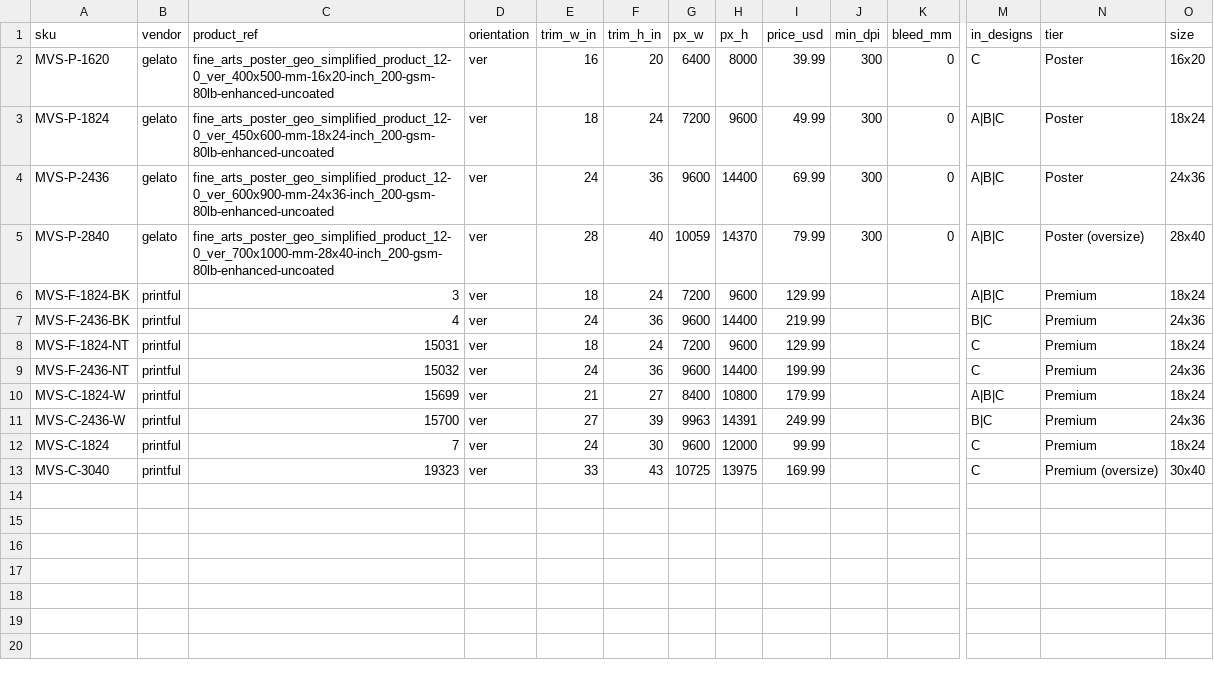
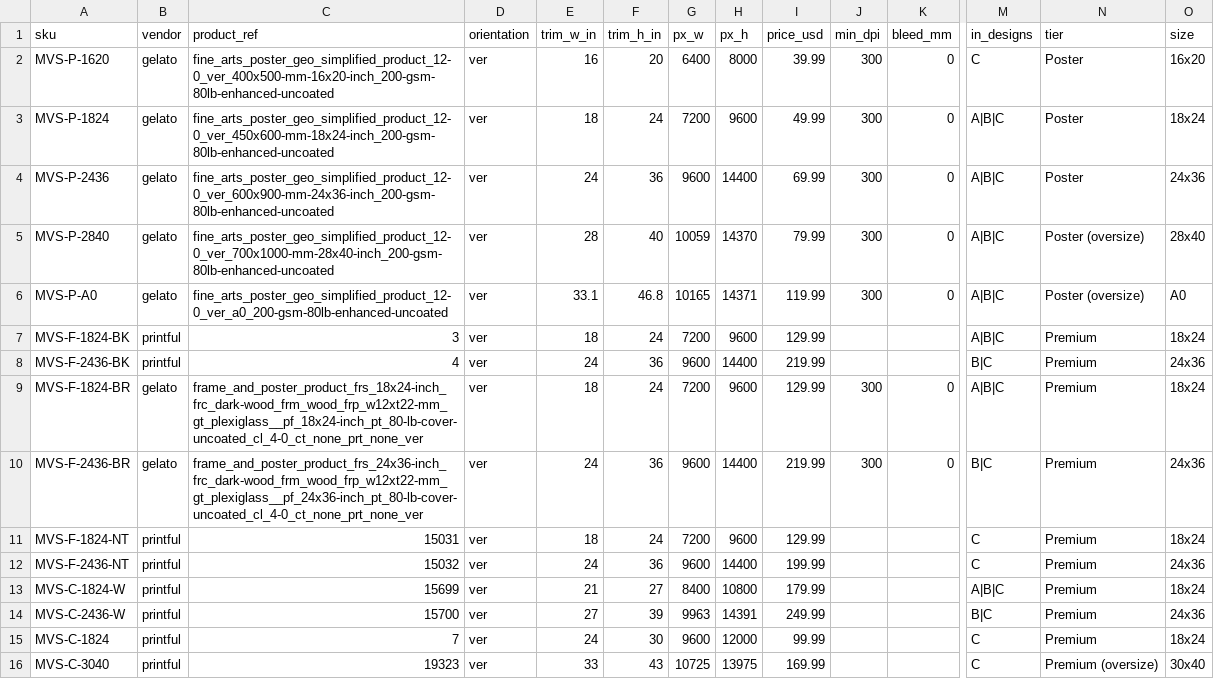
Before and after one commit to insforca/mapvibe-render-service, a CSV file: data/catalogue-skus.csv, drawn as a sheet; only a part is shown, gaps mark what is left out; rows hold the shown columns only; the diff names each change by its address in the sheet, - before the commit and + after, or states it on an @@ line.

```diff
--- a/data/catalogue-skus.csv
+++ b/data/catalogue-skus.csv
+row 6: MVS-P-A0 | gelato | fine_arts_poster_geo_simplified_product_12-0_ver_a0_200-gsm-80lb-enhanced-uncoated | ver | 33.1 | 46.8 | 10165 | 14371 | 119.99 | 300 | 0 | A|B|C | Poster (oversize) | A0
+row 9: MVS-F-1824-BR | gelato | frame_and_poster_product_frs_18x24-inch_frc_dark-wood_frm_wood_frp_w12xt22-mm_gt_plexiglass__pf_18x24-inch_pt_80-lb-cover-uncoated_cl_4-0_ct_none_prt_none_ver | ver | 18 | 24 | 7200 | 9600 | 129.99 | 300 | 0 | A|B|C | Premium | 18x24
+row 10: MVS-F-2436-BR | gelato | frame_and_poster_product_frs_24x36-inch_frc_dark-wood_frm_wood_frp_w12xt22-mm_gt_plexiglass__pf_24x36-inch_pt_80-lb-cover-uncoated_cl_4-0_ct_none_prt_none_ver | ver | 24 | 36 | 9600 | 14400 | 219.99 | 300 | 0 | B|C | Premium | 24x36
```
Also changed, not shown: 8 other files.
